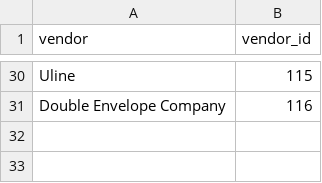
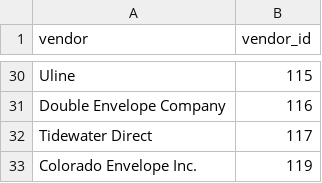
Before and after one commit to ideaguy3d/rsmint-tools, a CSV file: app/csv/@required_csv/allocadence-suppliers.csv, drawn as a sheet; only a part is shown, gaps mark what is left out.

```diff
--- a/app/csv/@required_csv/allocadence-suppliers.csv
+++ b/app/csv/@required_csv/allocadence-suppliers.csv
@@ -31 +31,3 @@ Uline,115
 Double Envelope Company,116
+Tidewater Direct,117
+Colorado Envelope Inc.,119
```
Also changed, not shown: app/csv/@required_csv/quickbooks-vendors.csv, 1 other file.
